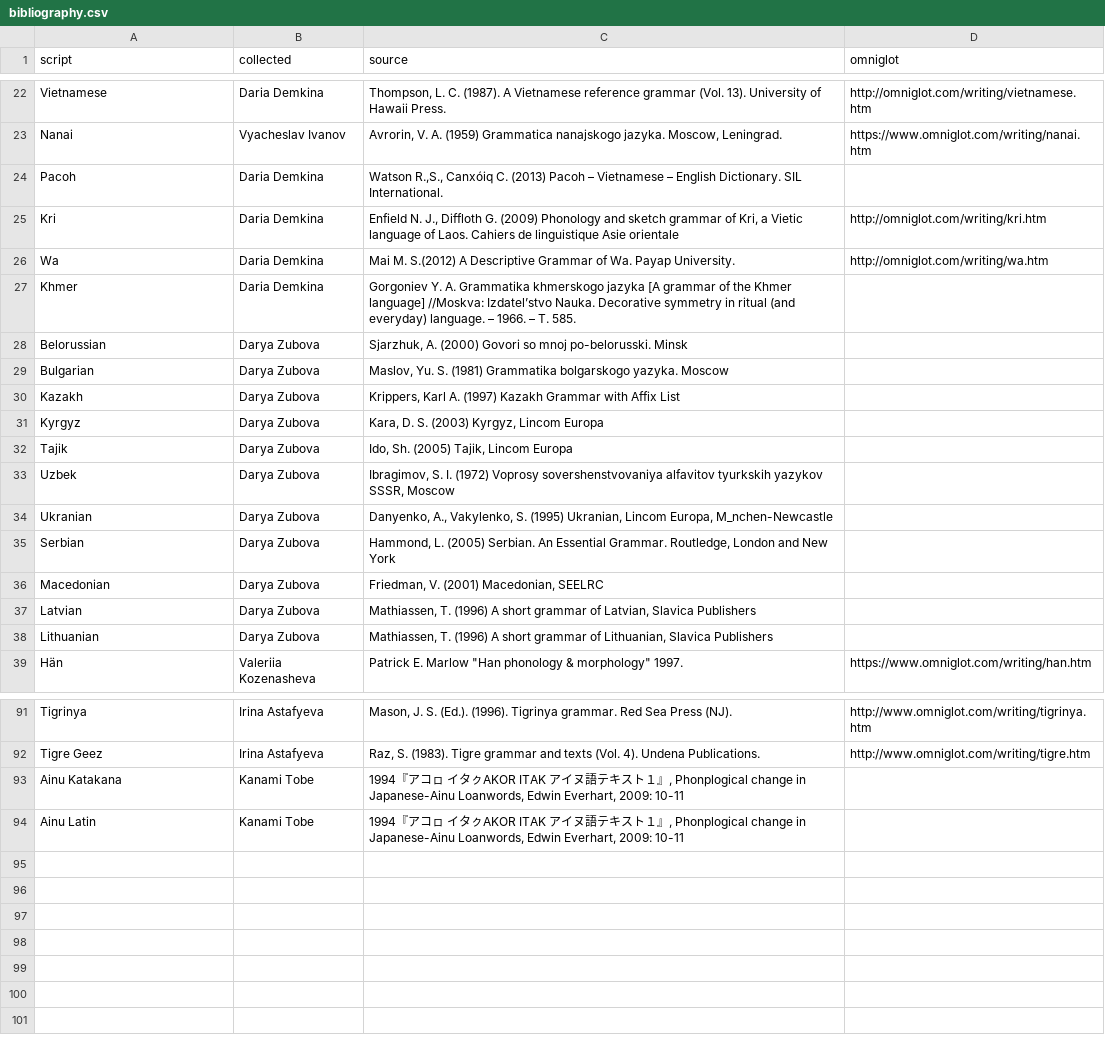
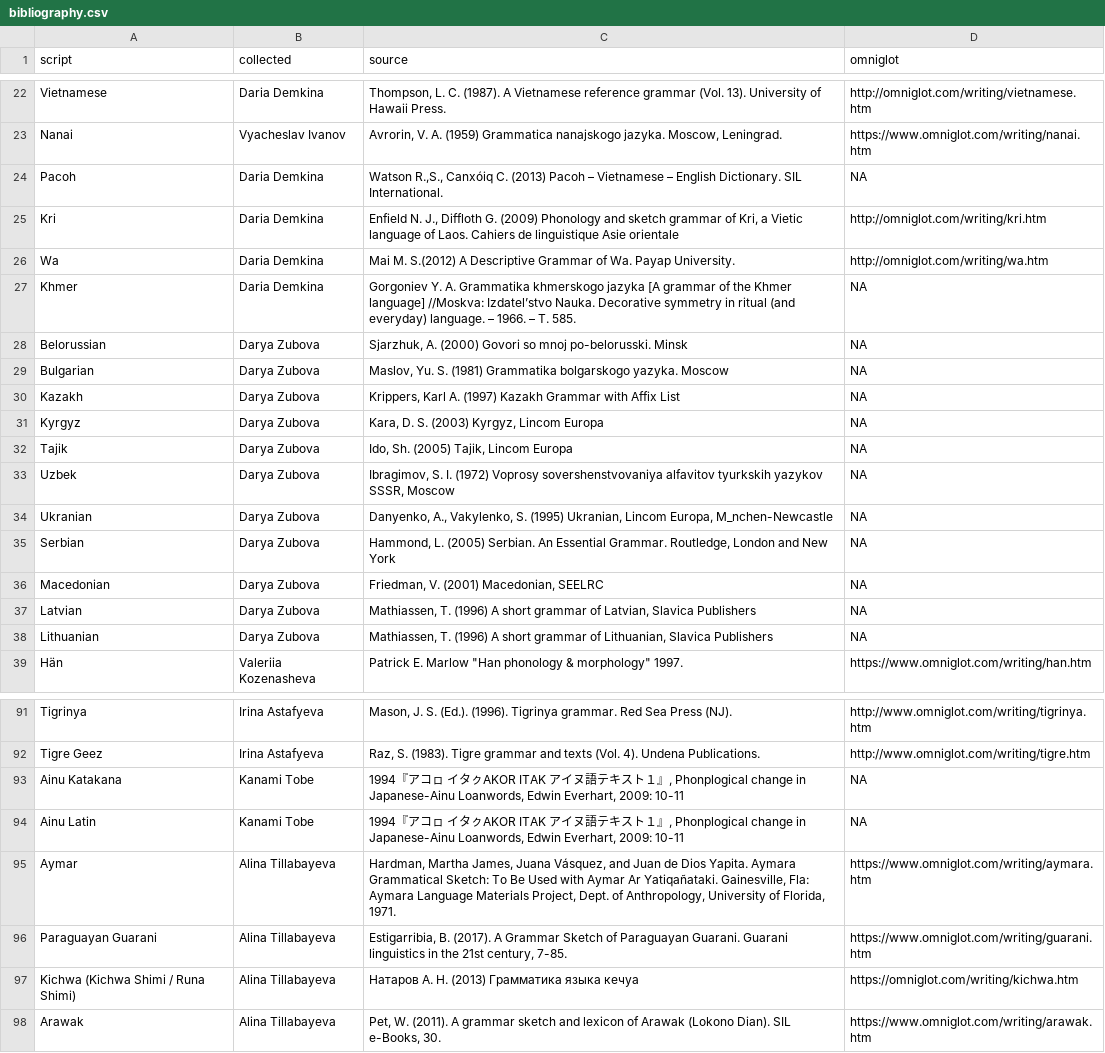
Before and after one commit to agricolamz/wwsd, a CSV file: bibliography.csv, drawn as a sheet; only a part is shown, gaps mark what is left out; the diff names each change by its address in the sheet, - before the commit and + after, or states it on an @@ line.

Commit message:
add data by Alina Tillabayeva

```diff
--- a/bibliography.csv
+++ b/bibliography.csv
-D24 (omniglot): (empty)
+D24 (omniglot): NA
-D27:D38 (omniglot): (empty)
+D27:D38 (omniglot): NA
-D93:D94 (omniglot): (empty)
+D93:D94 (omniglot): NA
+row 95: Aymar | Alina Tillabayeva | Hardman, Martha James, Juana Vásquez, and Juan de Dios Yapita. Aymara Grammatical Sketch: To Be Used with Aymar Ar Yatiqañataki. Gainesville, Fla: Aymara Language Materials Project, Dept. of Anthropology, University of Florida, 1971. | https://www.omniglot.com/writing/aymara.htm
+row 96: Paraguayan Guarani | Alina Tillabayeva | Estigarribia, B. (2017). A Grammar Sketch of Paraguayan Guarani. Guarani linguistics in the 21st century, 7-85. | https://www.omniglot.com/writing/guarani.htm
+row 97: Kichwa (Kichwa Shimi / Runa Shimi) | Alina Tillabayeva | Натаров А. Н. (2013) Грамматика языка кечуа | https://omniglot.com/writing/kichwa.htm
+row 98: Arawak | Alina Tillabayeva | Pet, W. (2011). A grammar sketch and lexicon of Arawak (Lokono Dian). SIL e-Books, 30. | https://www.omniglot.com/writing/arawak.htm
```
Also changed, not shown: 2 other files.
